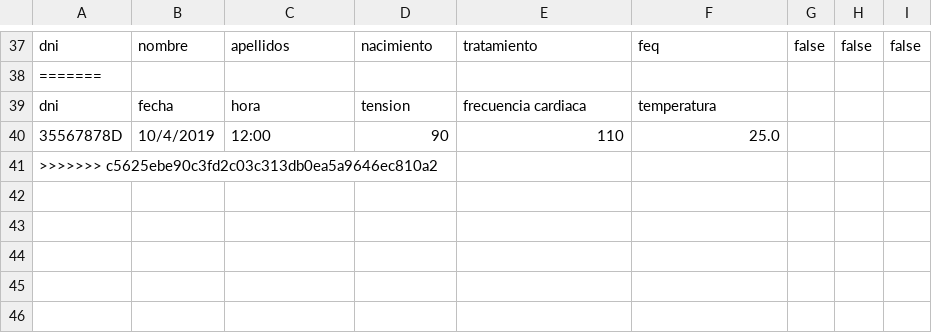
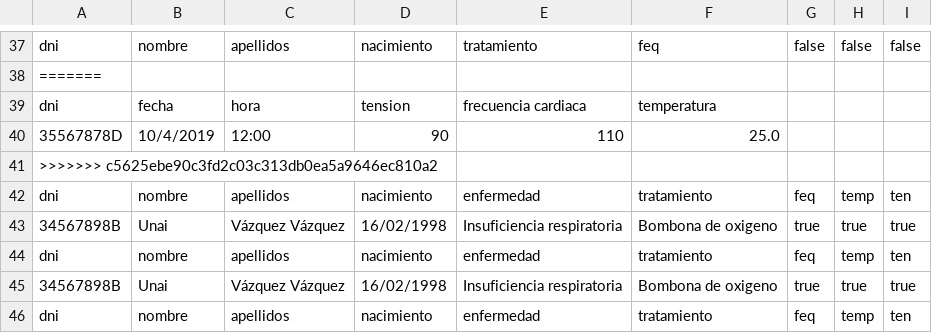
Before and after one commit to ferchundo9/ProyectoENSO, a CSV file: enso/InfoPacientes.csv, drawn as a sheet; only a part is shown, gaps mark what is left out; the diff names each change by its address in the sheet, - before the commit and + after, or states it on an @@ line.

Commit message:
cambios

```diff
--- a/enso/InfoPacientes.csv
+++ b/enso/InfoPacientes.csv
+row 42: dni | nombre | apellidos | nacimiento | enfermedad | tratamiento | feq | temp | ten
+row 43: 34567898B | Unai | Vázquez Vázquez | 16/02/1998 | Insuficiencia respiratoria | Bombona de oxigeno | true | true | true
+row 44: dni | nombre | apellidos | nacimiento | enfermedad | tratamiento | feq | temp | ten
+row 45: 34567898B | Unai | Vázquez Vázquez | 16/02/1998 | Insuficiencia respiratoria | Bombona de oxigeno | true | true | true
+row 46: dni | nombre | apellidos | nacimiento | enfermedad | tratamiento | feq | temp | ten
```
